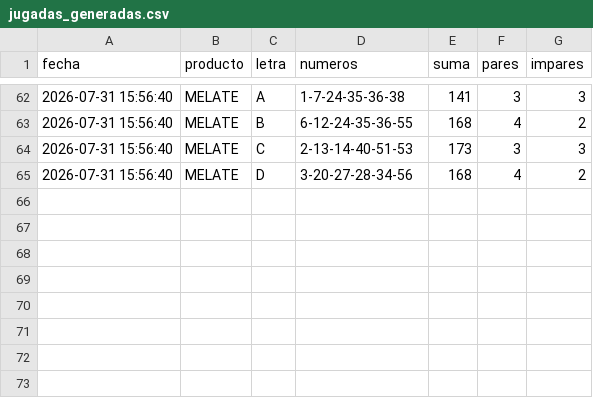
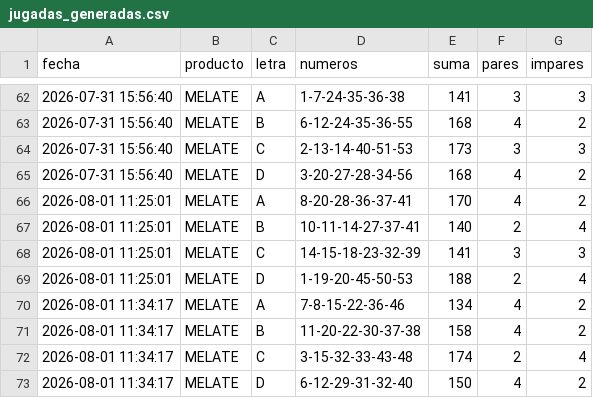
Before and after one commit to LeafarMatrix/Analizador-Melate, a CSV file: jugadas_generadas.csv, drawn as a sheet; only a part is shown, gaps mark what is left out.

```diff
--- a/jugadas_generadas.csv
+++ b/jugadas_generadas.csv
@@ -65 +65,9 @@ fecha,producto,letra,numeros,suma,pares,impares
 2026-07-31 15:56:40,MELATE,D,3-20-27-28-34-56,168,4,2
+2026-08-01 11:25:01,MELATE,A,8-20-28-36-37-41,170,4,2
+2026-08-01 11:25:01,MELATE,B,10-11-14-27-37-41,140,2,4
+2026-08-01 11:25:01,MELATE,C,14-15-18-23-32-39,141,3,3
+2026-08-01 11:25:01,MELATE,D,1-19-20-45-50-53,188,2,4
+2026-08-01 11:34:17,MELATE,A,7-8-15-22-36-46,134,4,2
+2026-08-01 11:34:17,MELATE,B,11-20-22-30-37-38,158,4,2
+2026-08-01 11:34:17,MELATE,C,3-15-32-33-43-48,174,2,4
+2026-08-01 11:34:17,MELATE,D,6-12-29-31-32-40,150,4,2
```
Also changed, not shown: 2 other files.
